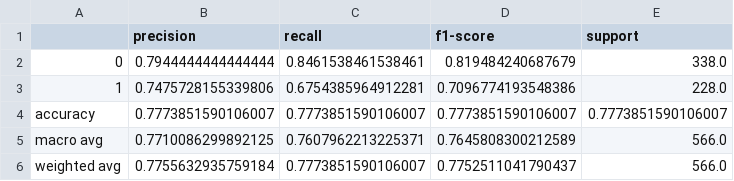
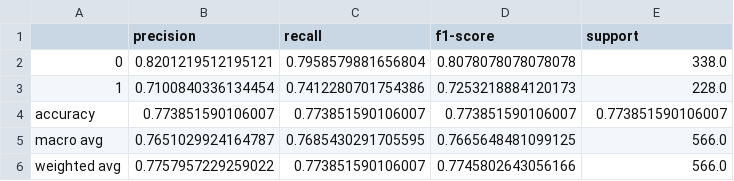
Before and after one commit to adrien-heymans/CSI5155, a CSV file: Assignement 1/results/svm_classifier/classification_report/legalh_classification_report.csv, drawn as a sheet.

```diff
--- a/Assignement 1/results/svm_classifier/classification_report/legalh_classification_report.csv
+++ b/Assignement 1/results/svm_classifier/classification_report/legalh_classification_report.csv
@@ -1,6 +1,6 @@
 ,precision,recall,f1-score,support
-0,0.7944444444444444,0.8461538461538461,0.819484240687679,338.0
-1,0.7475728155339806,0.6754385964912281,0.7096774193548386,228.0
-accuracy,0.7773851590106007,0.7773851590106007,0.7773851590106007,0.7773851590106007
-macro avg,0.7710086299892125,0.7607962213225371,0.7645808300212589,566.0
-weighted avg,0.7755632935759184,0.7773851590106007,0.7752511041790437,566.0
+0,0.8201219512195121,0.7958579881656804,0.8078078078078078,338.0
+1,0.7100840336134454,0.7412280701754386,0.7253218884120173,228.0
+accuracy,0.773851590106007,0.773851590106007,0.773851590106007,0.773851590106007
+macro avg,0.7651029924164787,0.7685430291705595,0.7665648481099125,566.0
+weighted avg,0.7757957229259022,0.773851590106007,0.7745802643056166,566.0
```
Also changed, not shown: Assignement 1/results/random_forest_classifier/classification_report/amphet_classification_report.csv, Assignement 1/results/random_forest_classifier/classification_report/mushrooms_classification_report.csv, 37 other files.
